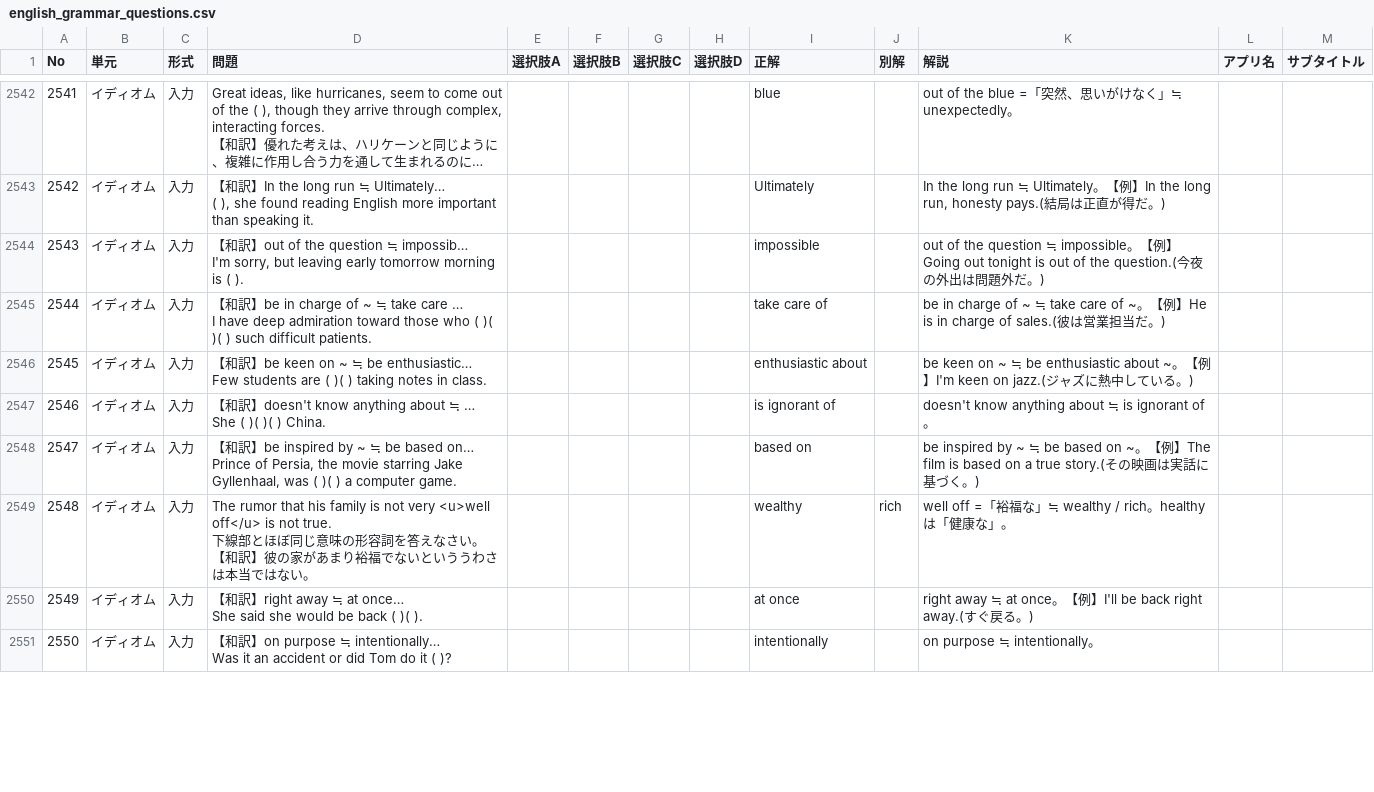
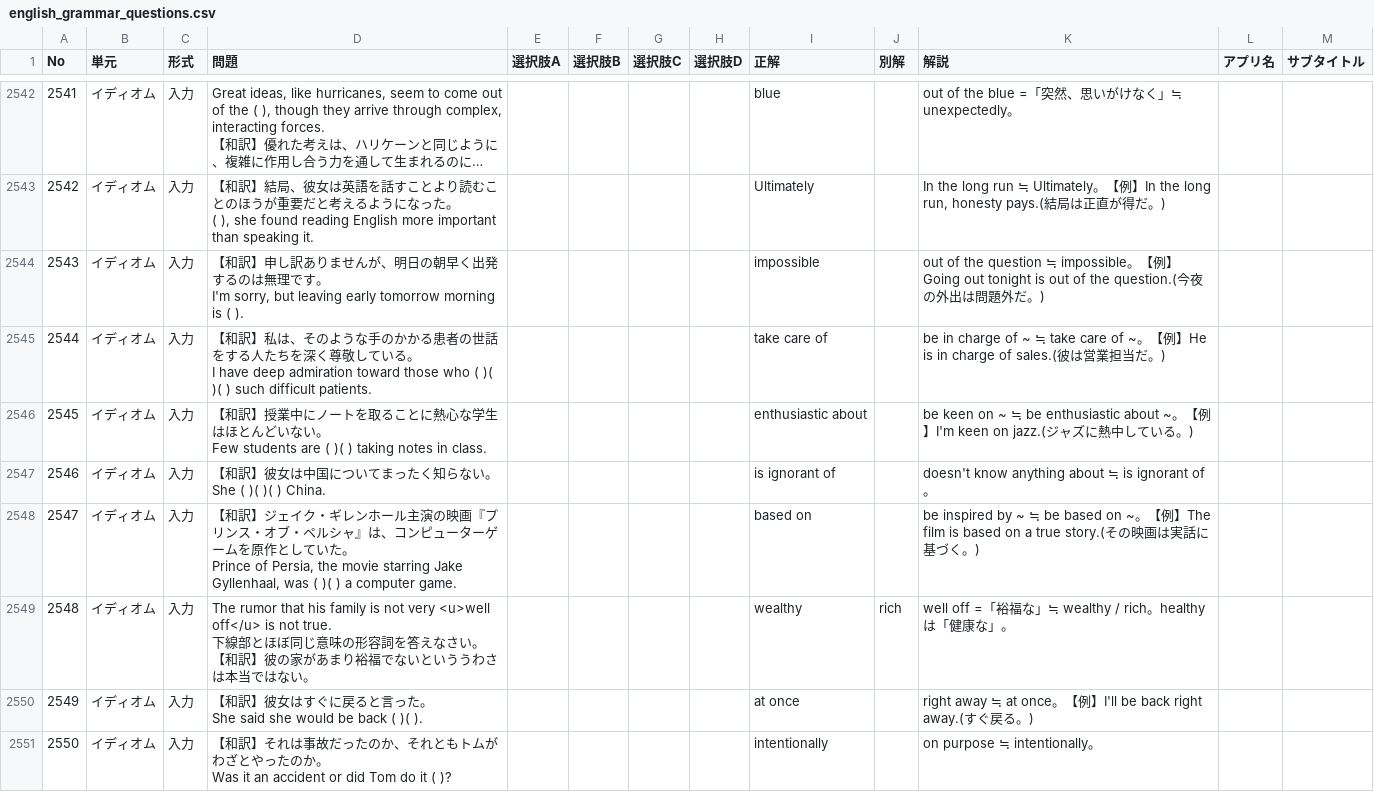
Before and after one commit to rakuchi-ai/VINTAGE, a CSV file: english_grammar_questions.csv, drawn as a sheet; only a part is shown, gaps mark what is left out; long unchanged cells end in …; ↵ is a line break in a cell; the diff covers the shown part only; the diff names each change by its address in the sheet, - before the commit and + after, or states it on an @@ line.

```diff
--- a/english_grammar_questions.csv
+++ b/english_grammar_questions.csv
-D2543 (問題): …訳】In the long run ≒ Ultimately… ↵ ( ),…
+D2543 (問題): …訳】結局、彼女は英語を話すことより読むことのほうが重要だと考えるようになった。 ↵ ( ),…
-D2544 (問題): …訳】out of the question ≒ impossib… ↵ I'm sorry,…
+D2544 (問題): …訳】申し訳ありませんが、明日の朝早く出発するのは無理です。 ↵ I'm sorry,…
-D2545 (問題): …訳】be in charge of ~ ≒ take care … ↵ I have…
+D2545 (問題): …訳】私は、そのような手のかかる患者の世話をする人たちを深く尊敬している。 ↵ I have…
-D2546 (問題): …訳】be keen on ~ ≒ be enthusiastic… ↵ Few students…
+D2546 (問題): …訳】授業中にノートを取ることに熱心な学生はほとんどいない。 ↵ Few students…
-D2547 (問題): …訳】doesn't know anything about ≒ … ↵ She (…
+D2547 (問題): …訳】彼女は中国についてまったく知らない。 ↵ She (…
-D2548 (問題): …訳】be inspired by ~ ≒ be based on… ↵ Prince of…
+D2548 (問題): …訳】ジェイク・ギレンホール主演の映画『プリンス・オブ・ペルシャ』は、コンピューターゲームを原作としていた。 ↵ Prince of…
-D2550 (問題): …訳】right away ≒ at once… ↵ She said…
+D2550 (問題): …訳】彼女はすぐに戻ると言った。 ↵ She said…
-D2551 (問題): …訳】on purpose ≒ intentionally… ↵ Was it…
+D2551 (問題): …訳】それは事故だったのか、それともトムがわざとやったのか。 ↵ Was it…
```
Also changed, not shown: 49 edited cells elsewhere in this file.
